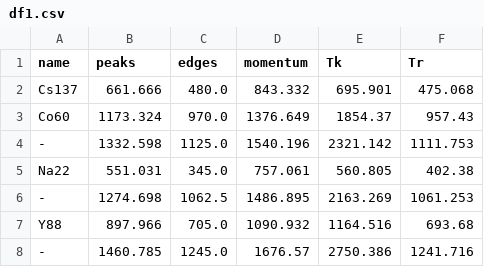
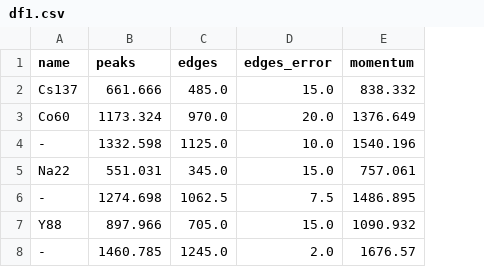
Before and after one commit to martin3698753/fpr, a CSV file: rel_ele/figs/df1.csv, drawn as a sheet; removed rows and columns are numbered as before the commit, all else as after; the diff names each change by its address in the sheet, - before the commit and + after, or states it on an @@ line.

```diff
--- a/rel_ele/figs/df1.csv
+++ b/rel_ele/figs/df1.csv
+column D (edges_error), rows 2-8: 15.0 | 20.0 | 10.0 | 15.0 | 7.5 | 15.0 | 2.0
-column E (Tk), rows 2-8: 695.901 | 1854.37 | 2321.142 | 560.805 | 2163.269 | 1164.516 | 2750.386
-column F (Tr), rows 2-8: 475.068 | 957.43 | 1111.753 | 402.38 | 1061.253 | 693.68 | 1241.716
-C2 (edges): 480.0
+C2 (edges): 485.0
-E2 (momentum): 843.332
+E2 (momentum): 838.332
```
Also changed, not shown: 24 other files.
